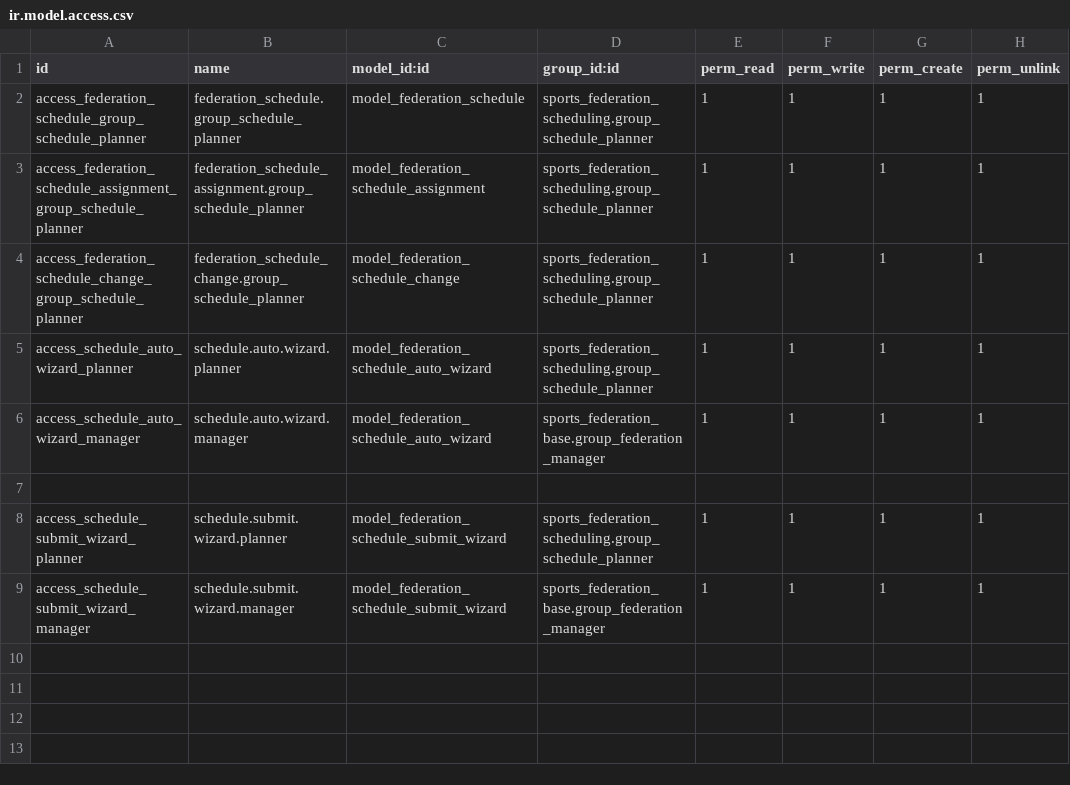
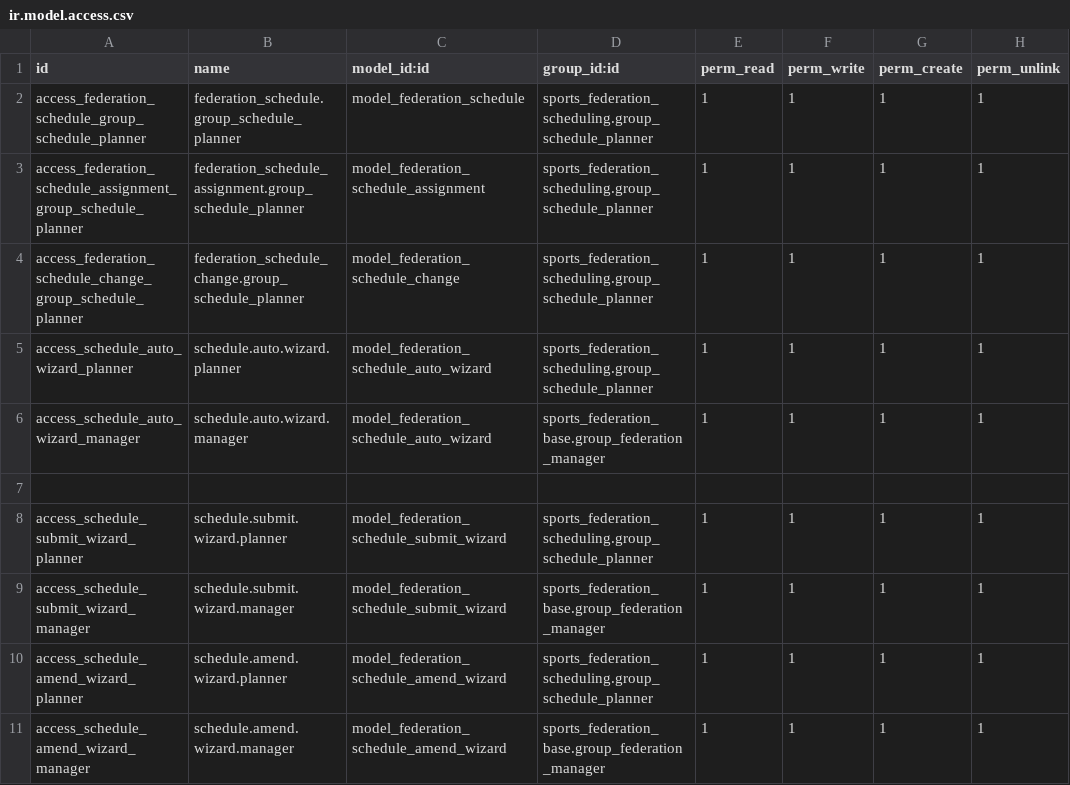
Before and after one commit to cb-96/odoo_addons, a CSV file: sports_federation_scheduling/security/ir.model.access.csv, drawn as a sheet.

Commit message:
amend: schedule fixture update.

```diff
--- a/sports_federation_scheduling/security/ir.model.access.csv
+++ b/sports_federation_scheduling/security/ir.model.access.csv
@@ -9 +9,3 @@ access_schedule_submit_wizard_planner,schedule.submit.wizard.planner,model_feder
 access_schedule_submit_wizard_manager,schedule.submit.wizard.manager,model_federation_schedule_submit_wizard,sports_federation_base.group_federation_manager,1,1,1,1
+access_schedule_amend_wizard_planner,schedule.amend.wizard.planner,model_federation_schedule_amend_wizard,sports_federation_scheduling.group_schedule_planner,1,1,1,1
+access_schedule_amend_wizard_manager,schedule.amend.wizard.manager,model_federation_schedule_amend_wizard,sports_federation_base.group_federation_manager,1,1,1,1
```
Also changed, not shown: 12 other files.
